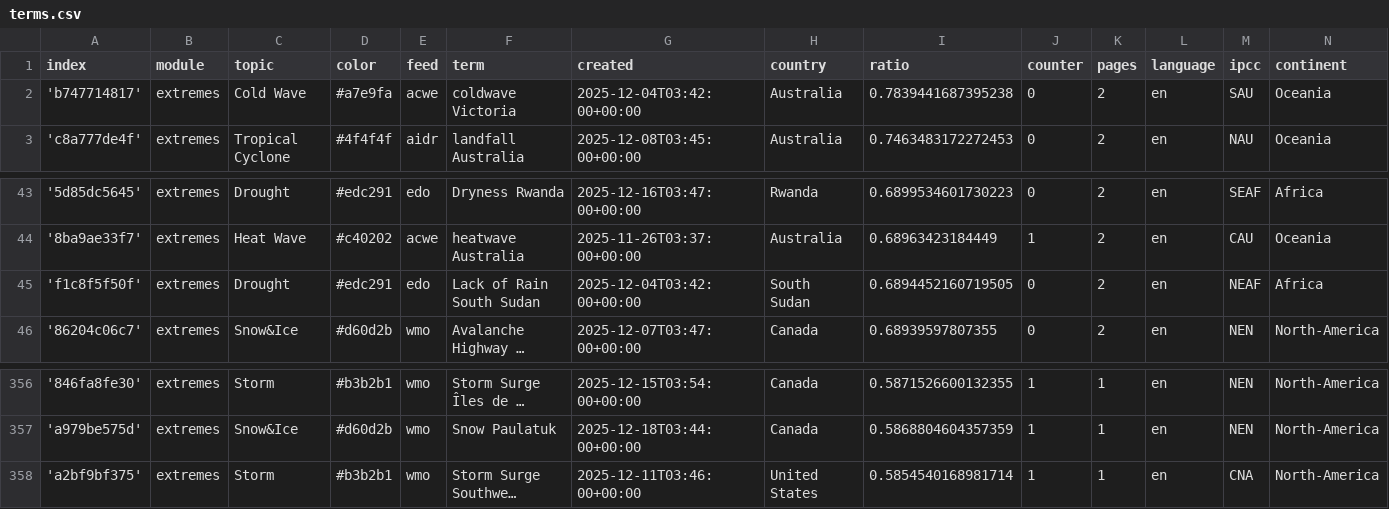
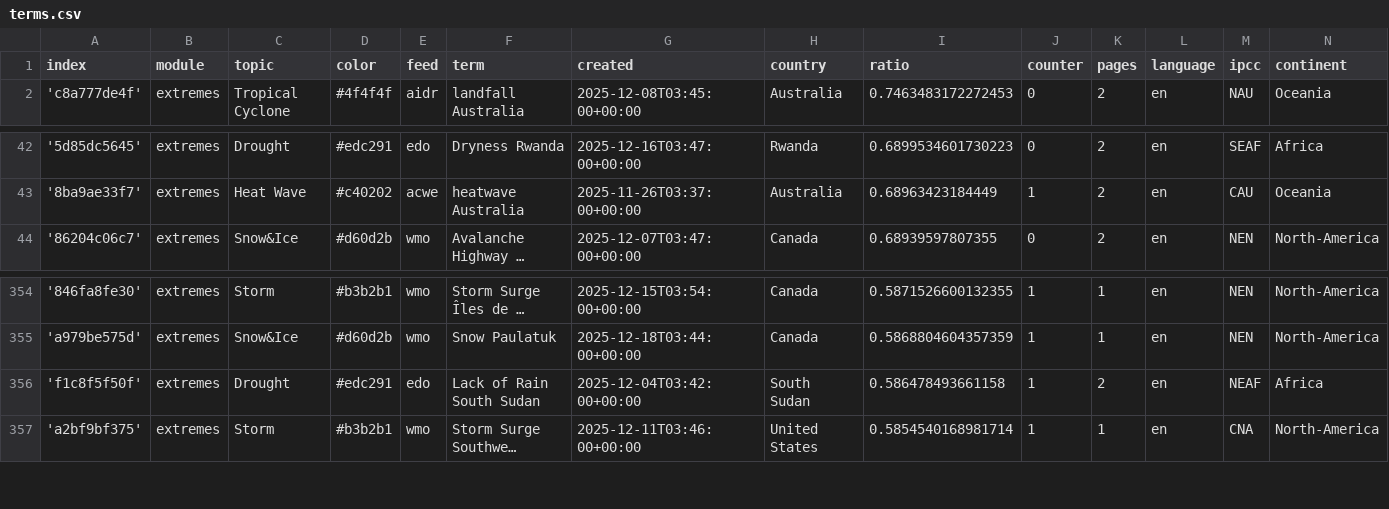
Before and after one commit to picawe-news/englishExtremes, a CSV file: terms.csv, drawn as a sheet; only a part is shown, gaps mark what is left out; long unchanged cells end in …; removed rows and columns are numbered as before the commit, all else as after; the diff names each change by its address in the sheet, - before the commit and + after, or states it on an @@ line.

Commit message:
Commit from GitHub Actions (harvest:0.0)

```diff
--- a/terms.csv
+++ b/terms.csv
-row 2: 'b747714817' | extremes | Cold Wave | #a7e9fa | acwe | coldwave Victoria | 2025-12-04T03:42:00+00:00 | Australia | 0.7839441687395238 | 0 | 2 | en | SAU | Oceania
-row 45: 'f1c8f5f50f' | extremes | Drought | #edc291 | edo | Lack of Rain South Sudan | 2025-12-04T03:42:00+00:00 | South Sudan | 0.6894452160719505 | 0 | 2 | en | NEAF | Africa
+row 356: 'f1c8f5f50f' | extremes | Drought | #edc291 | edo | Lack of Rain South Sudan | 2025-12-04T03:42:00+00:00 | South Sudan | 0.586478493661158 | 1 | 2 | en | NEAF | Africa
```
